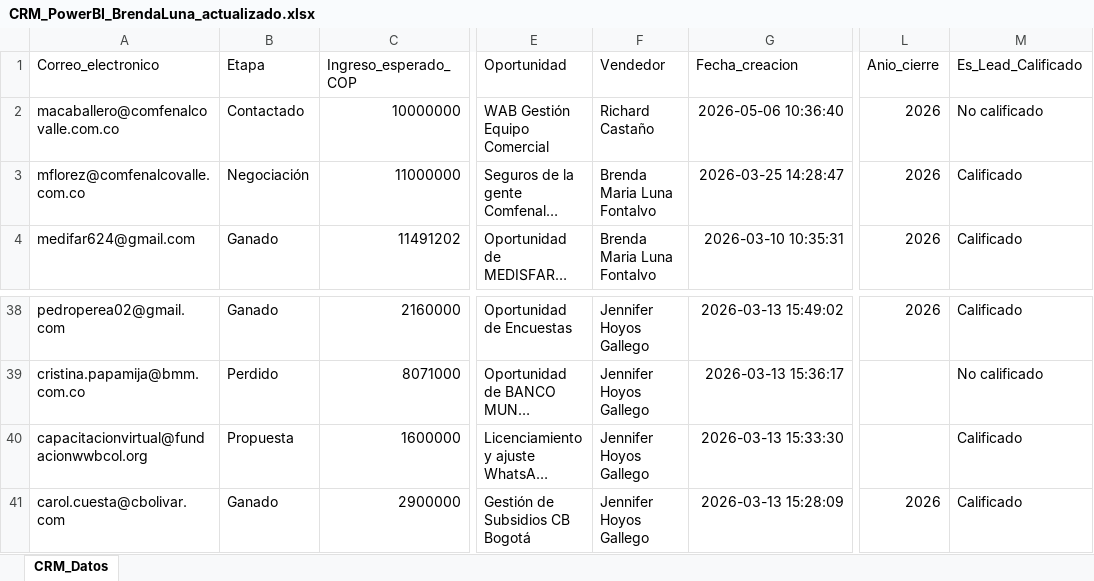
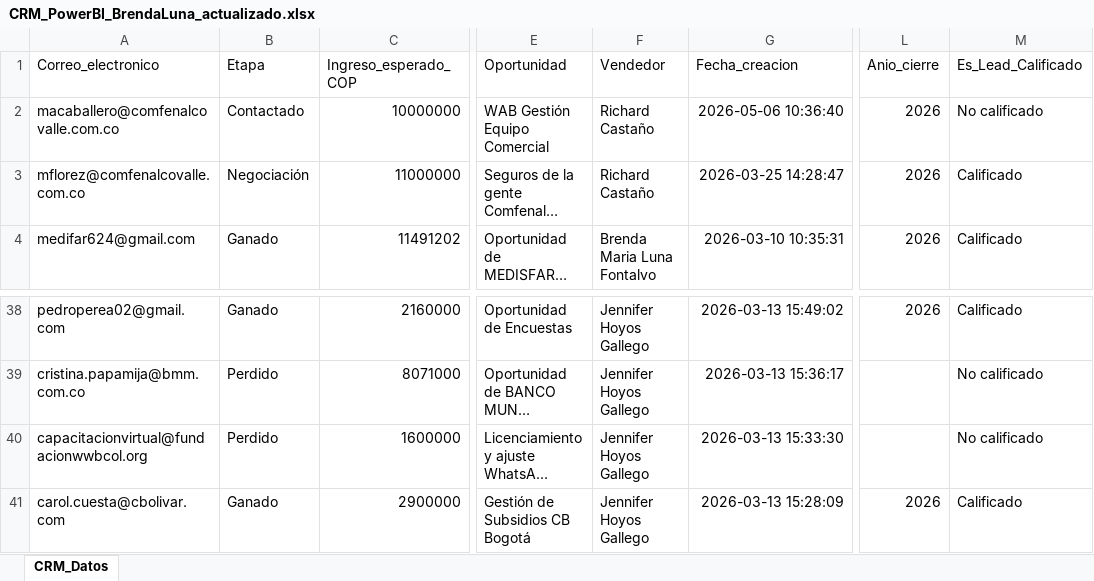
Before and after one commit to mastercloud1/asertis-dashboard, an Excel workbook: CRM_PowerBI_BrendaLuna_actualizado.xlsx, sheet CRM_Datos, drawn as a sheet; only a part is shown, gaps mark what is left out; long unchanged cells end in …; values as stored, in another font and other column widths than the file's, no borders; the diff names each change by its address in the sheet, - before the commit and + after, or states it on an @@ line.

Commit message:
CRM actualizado — 13/05/2026 08:51

```diff
--- a/CRM_PowerBI_BrendaLuna_actualizado.xlsx (sheet CRM_Datos)
+++ b/CRM_PowerBI_BrendaLuna_actualizado.xlsx (sheet CRM_Datos)
-F3 (Vendedor): Brenda Maria Luna Fontalvo
+F3 (Vendedor): Richard Castaño
-B40 (Etapa): Propuesta
+B40 (Etapa): Perdido
-M40 (Es_Lead_Calificado): Calificado
+M40 (Es_Lead_Calificado): No calificado
```
